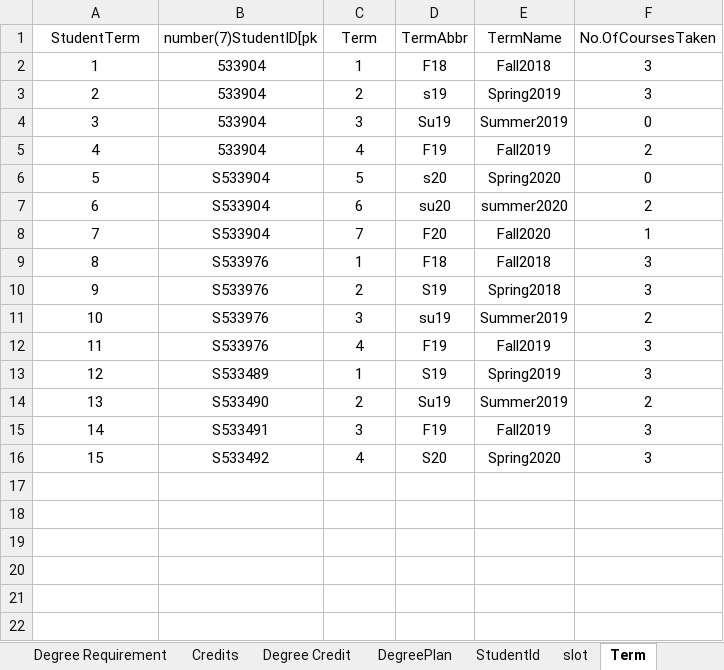
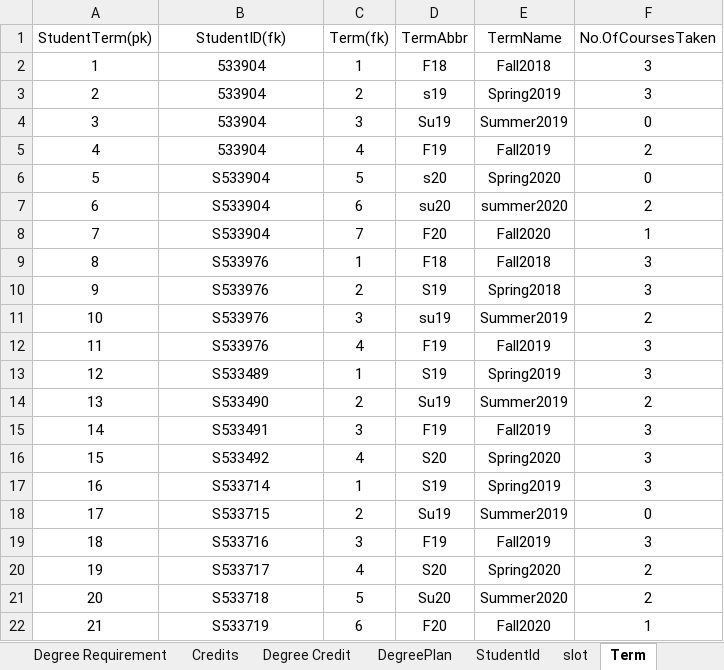
Before and after one commit to MeharChoudhary/MVC-Project, an Excel workbook: Group4 no preq.xlsx, sheet Term, drawn as a sheet; values as stored, in another font and other column widths than the file's, no borders; the diff names each change by its address in the sheet, - before the commit and + after, or states it on an @@ line.

```diff
--- a/Group4 no preq.xlsx (sheet Term)
+++ b/Group4 no preq.xlsx (sheet Term)
@@ column A (StudentTerm(pk)) renumbered in row 1 @@
-B1: number(7)StudentID[pk
+B1: StudentID(fk)
-C1: Term
+C1: Term(fk)
+row 17: 16 | S533714 | 1 | S19 | Spring2019 | 3
+row 18: 17 | S533715 | 2 | Su19 | Summer2019 | 0
+row 19: 18 | S533716 | 3 | F19 | Fall2019 | 3
+row 20: 19 | S533717 | 4 | S20 | Spring2020 | 2
+row 21: 20 | S533718 | 5 | Su20 | Summer2020 | 2
+row 22: 21 | S533719 | 6 | F20 | Fall2020 | 1
```
Also changed, not shown: sheet slot, sheet DegreePlan, sheet Degree Requirement, sheet StudentId, sheet Credits, sheet Degree Credit.
